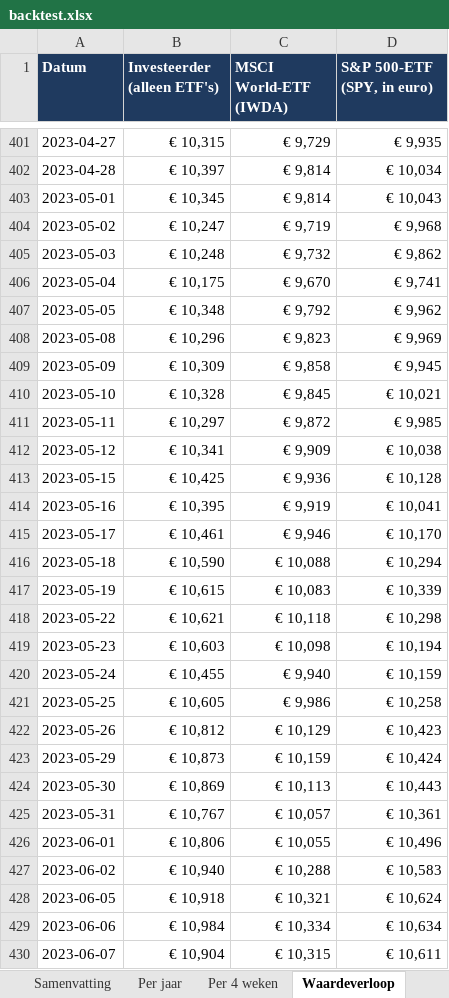
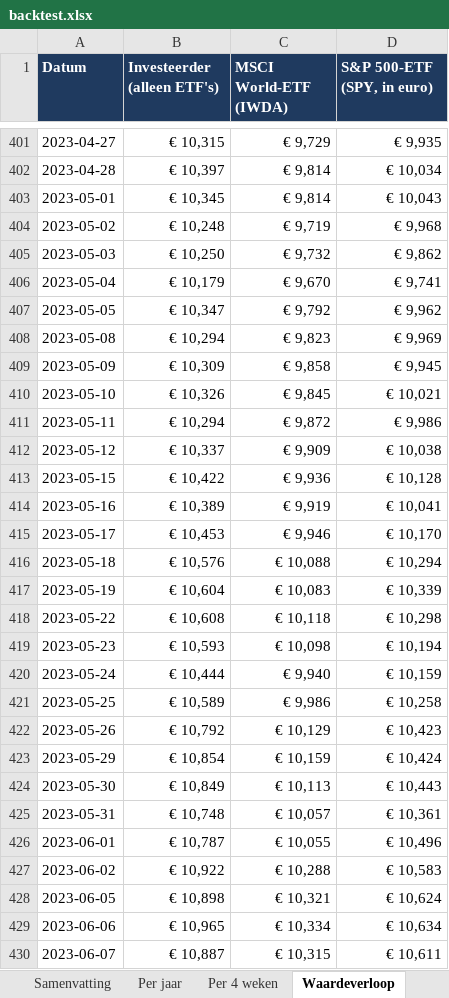
Before and after one commit to Sewpersonic/trend-agent, an Excel workbook: backtest/controle-alleen-etf/backtest.xlsx, sheet Waardeverloop, drawn as a sheet; only a part is shown, gaps mark what is left out; values as stored, in another font and other column widths than the file's, no borders; the diff covers the shown part only; the diff names each change by its address in the sheet, - before the commit and + after, or states it on an @@ line.

```diff
--- a/backtest/controle-alleen-etf/backtest.xlsx (sheet Waardeverloop)
+++ b/backtest/controle-alleen-etf/backtest.xlsx (sheet Waardeverloop)
-B404 (Investeerder (alleen ETF's)): € 10,247
+B404 (Investeerder (alleen ETF's)): € 10,248
-B405 (Investeerder (alleen ETF's)): € 10,248
+B405 (Investeerder (alleen ETF's)): € 10,250
-B406 (Investeerder (alleen ETF's)): € 10,175
+B406 (Investeerder (alleen ETF's)): € 10,179
-B407 (Investeerder (alleen ETF's)): € 10,348
+B407 (Investeerder (alleen ETF's)): € 10,347
-B408 (Investeerder (alleen ETF's)): € 10,296
+B408 (Investeerder (alleen ETF's)): € 10,294
-B410 (Investeerder (alleen ETF's)): € 10,328
+B410 (Investeerder (alleen ETF's)): € 10,326
-B411 (Investeerder (alleen ETF's)): € 10,297
+B411 (Investeerder (alleen ETF's)): € 10,294
-D411 (S&P 500-ETF (SPY, in euro)): € 9,985
+D411 (S&P 500-ETF (SPY, in euro)): € 9,986
-B412 (Investeerder (alleen ETF's)): € 10,341
+B412 (Investeerder (alleen ETF's)): € 10,337
-B413 (Investeerder (alleen ETF's)): € 10,425
+B413 (Investeerder (alleen ETF's)): € 10,422
-B414 (Investeerder (alleen ETF's)): € 10,395
+B414 (Investeerder (alleen ETF's)): € 10,389
-B415 (Investeerder (alleen ETF's)): € 10,461
+B415 (Investeerder (alleen ETF's)): € 10,453
-B416 (Investeerder (alleen ETF's)): € 10,590
+B416 (Investeerder (alleen ETF's)): € 10,576
-B417 (Investeerder (alleen ETF's)): € 10,615
+B417 (Investeerder (alleen ETF's)): € 10,604
-B418 (Investeerder (alleen ETF's)): € 10,621
+B418 (Investeerder (alleen ETF's)): € 10,608
-B419 (Investeerder (alleen ETF's)): € 10,603
+B419 (Investeerder (alleen ETF's)): € 10,593
-B420 (Investeerder (alleen ETF's)): € 10,455
+B420 (Investeerder (alleen ETF's)): € 10,444
-B421 (Investeerder (alleen ETF's)): € 10,605
+B421 (Investeerder (alleen ETF's)): € 10,589
-B422 (Investeerder (alleen ETF's)): € 10,812
+B422 (Investeerder (alleen ETF's)): € 10,792
-B423 (Investeerder (alleen ETF's)): € 10,873
+B423 (Investeerder (alleen ETF's)): € 10,854
-B424 (Investeerder (alleen ETF's)): € 10,869
+B424 (Investeerder (alleen ETF's)): € 10,849
-B425 (Investeerder (alleen ETF's)): € 10,767
+B425 (Investeerder (alleen ETF's)): € 10,748
-B426 (Investeerder (alleen ETF's)): € 10,806
+B426 (Investeerder (alleen ETF's)): € 10,787
-B427 (Investeerder (alleen ETF's)): € 10,940
+B427 (Investeerder (alleen ETF's)): € 10,922
-B428 (Investeerder (alleen ETF's)): € 10,918
+B428 (Investeerder (alleen ETF's)): € 10,898
-B429 (Investeerder (alleen ETF's)): € 10,984
+B429 (Investeerder (alleen ETF's)): € 10,965
-B430 (Investeerder (alleen ETF's)): € 10,904
+B430 (Investeerder (alleen ETF's)): € 10,887
```
Also changed, not shown: 889 edited cells elsewhere in this sheet, sheet Trades, sheet Samenvatting, sheet Per jaar, sheet Per 4 weken, backtest/controle-zonder-crypto/backtest.xlsx, backtest/investeerder/backtest.xlsx, 9 other files.
